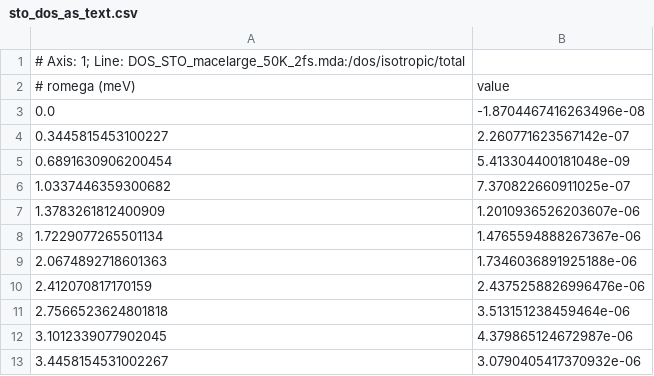
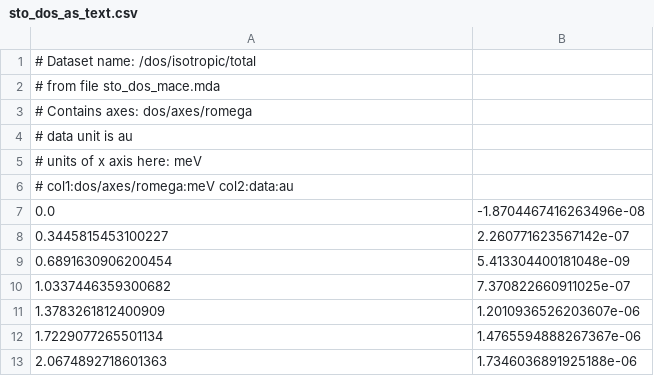
Before and after one commit to ISISNeutronMuon/MDMC, a CSV file: examples/sto_dos_as_text.csv, drawn as a sheet; only a part is shown; the shorter side is filled out with more unchanged rows.

Commit message:
Load data correctly, set limits

```diff
--- a/examples/sto_dos_as_text.csv
+++ b/examples/sto_dos_as_text.csv
@@ -1,3 +1,7 @@
-# Axis: 1; Line: DOS_STO_macelarge_50K_2fs.mda:/dos/isotropic/total
-# romega (meV),value
+# Dataset name: /dos/isotropic/total
+# from file sto_dos_mace.mda
+# Contains axes: dos/axes/romega
+# data unit is au
+# units of x axis here: meV
+# col1:dos/axes/romega:meV col2:data:au
 0.0,-1.8704467416263496e-08
```
Also changed, not shown: 1 other file.
